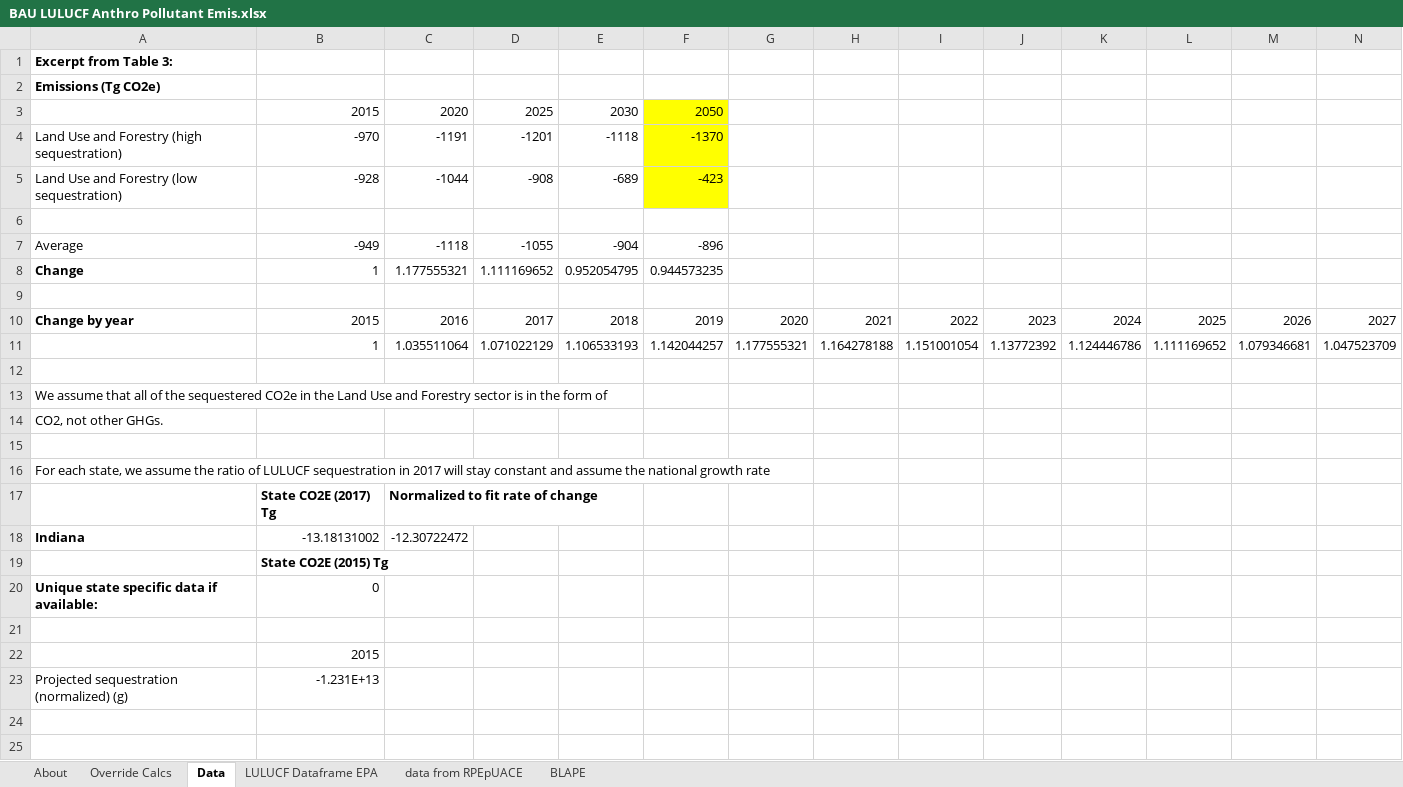
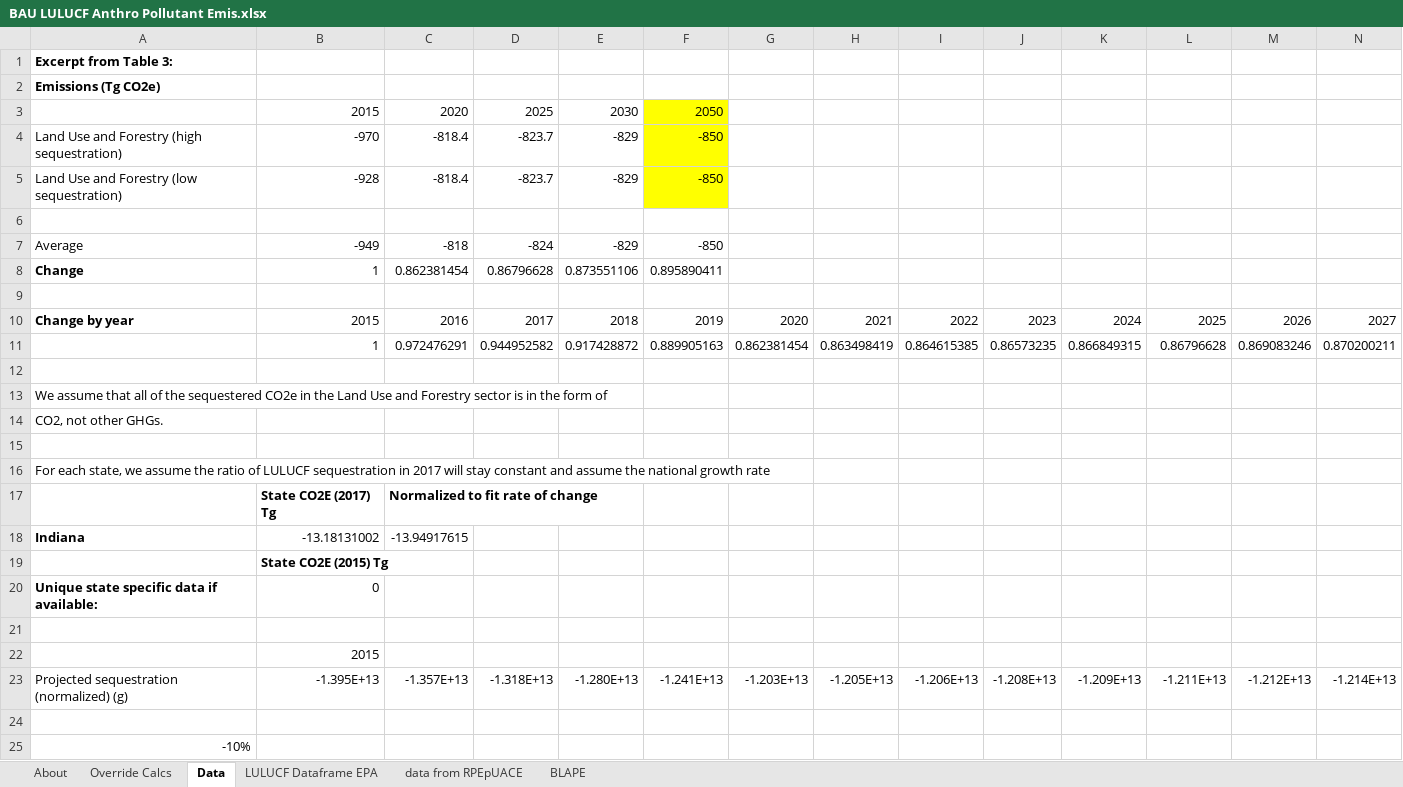
Before and after one commit to EnergyInnovation/eps-indiana, an Excel workbook: InputData/land/BLAPE/BAU LULUCF Anthro Pollutant Emis.xlsx, sheet Data, drawn as a sheet; only a part is shown; values as stored, in another font and other column widths than the file's, no borders; removed rows and columns are numbered as before the commit, all else as after; rows hold the shown columns only; the diff names each change by its address in the sheet, - before the commit and + after, or states it on an @@ line.

```diff
--- a/InputData/land/BLAPE/BAU LULUCF Anthro Pollutant Emis.xlsx (sheet Data)
+++ b/InputData/land/BLAPE/BAU LULUCF Anthro Pollutant Emis.xlsx (sheet Data)
-C4: -1191
+C4: -818.4
-D4: -1201
+D4: -823.7
-E4: -1118
+E4: -829
-F4: -1370
+F4: -850
-C5: -1044
+C5: -818.4
-D5: -908
+D5: -823.7
-E5: -689
+E5: -829
-F5: -423
+F5: -850
-C7: -1118
+C7: -818
-D7: -1055
+D7: -824
-E7: -904
+E7: -829
-F7: -896
+F7: -850
-C8: 1.177555321
+C8: 0.862381454
-D8: 1.111169652
+D8: 0.86796628
-E8: 0.952054795
+E8: 0.873551106
-F8: 0.944573235
+F8: 0.895890411
-row 11:  | 1 | 1.035511064 | 1.071022129 | 1.106533193 | 1.142044257 | 1.177555321 | 1.164278188 | 1.151001054 | 1.13772392 | 1.124446786 | 1.111169652 | 1.079346681 | 1.047523709
+row 11:  | 1 | 0.972476291 | 0.944952582 | 0.917428872 | 0.889905163 | 0.862381454 | 0.863498419 | 0.864615385 | 0.86573235 | 0.866849315 | 0.86796628 | 0.869083246 | 0.870200211
-C18: -12.30722472
+C18: -13.94917615
+row 23: Projected sequestration (normalized) (g) | -1.395E+13 | -1.357E+13 | -1.318E+13 | -1.280E+13 | -1.241E+13 | -1.203E+13 | -1.205E+13 | -1.206E+13 | -1.208E+13 | -1.209E+13 | -1.211E+13 | -1.212E+13 | -1.214E+13
-row 24: Projected sequestration (normalized) (g) | -1.231E+13
+row 24: (empty)
+row 25: -10%
```
Also changed, not shown: sheet LULUCF Dataframe EPA, sheet BLAPE, sheet Override Calcs, sheet About, formulas that keep their value, 11 other files.
